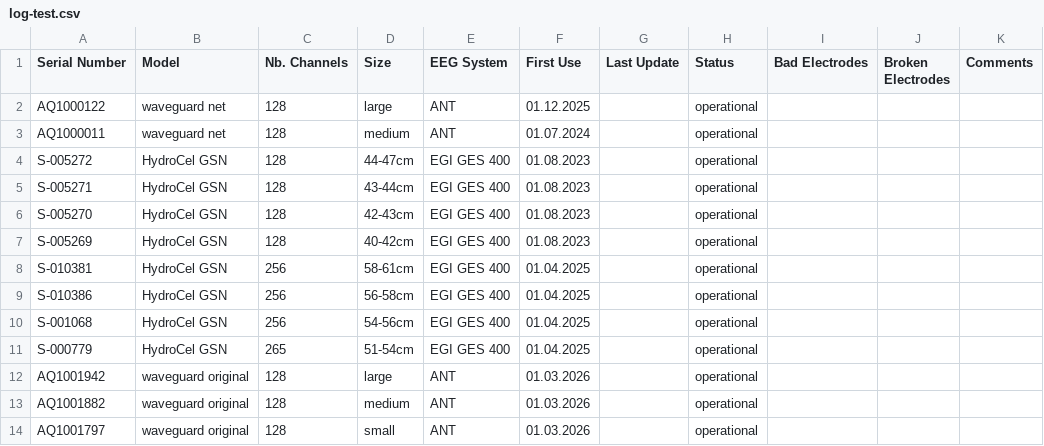
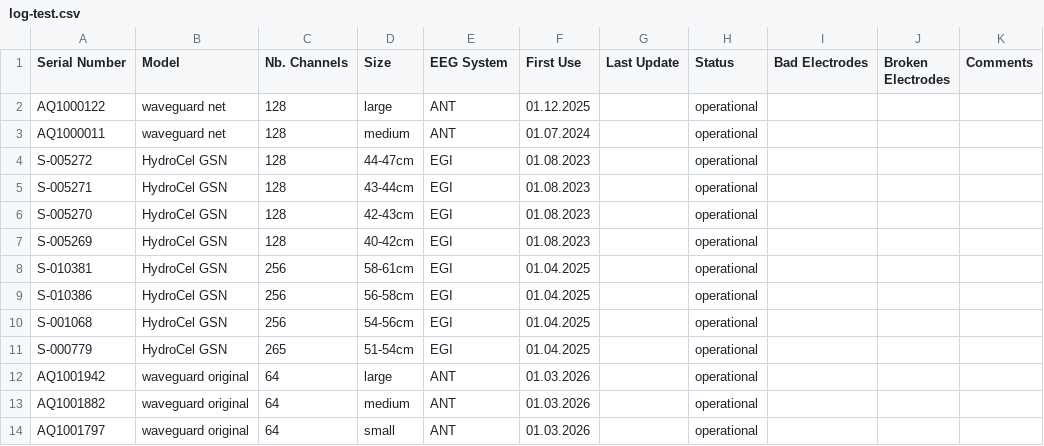
Before and after one commit to fcbg-platforms/eeg-wiki, a CSV file: doc/status/log-test.csv, drawn as a sheet.

Commit message:
Update log-test.csv

```diff
--- a/doc/status/log-test.csv
+++ b/doc/status/log-test.csv
@@ -3,12 +3,12 @@ AQ1000122,waveguard net,128,large,ANT,01.12.2025,,operational,,,
 AQ1000011,waveguard net,128,medium,ANT,01.07.2024,,operational,,,
-S-005272,HydroCel GSN,128,44-47cm,EGI GES 400,01.08.2023,,operational,,,
-S-005271,HydroCel GSN ,128,43-44cm,EGI GES 400,01.08.2023,,operational,,,
-S-005270,HydroCel GSN,128,42-43cm,EGI GES 400,01.08.2023,,operational,,,
-S-005269,HydroCel GSN ,128,40-42cm,EGI GES 400,01.08.2023,,operational,,,
-S-010381,HydroCel GSN,256,58-61cm,EGI GES 400,01.04.2025,,operational,,,
-S-010386,HydroCel GSN ,256,56-58cm,EGI GES 400,01.04.2025,,operational,,,
-S-001068,HydroCel GSN,256,54-56cm,EGI GES 400,01.04.2025,,operational,,,
-S-000779,HydroCel GSN ,265,51-54cm,EGI GES 400,01.04.2025,,operational,,,
-AQ1001942,waveguard original,128,large,ANT,01.03.2026,,operational,,,
-AQ1001882,waveguard original,128,medium,ANT,01.03.2026,,operational,,,
-AQ1001797,waveguard original,128,small,ANT,01.03.2026,,operational,,,
+S-005272,HydroCel GSN,128,44-47cm,EGI,01.08.2023,,operational,,,
+S-005271,HydroCel GSN ,128,43-44cm,EGI,01.08.2023,,operational,,,
+S-005270,HydroCel GSN,128,42-43cm,EGI,01.08.2023,,operational,,,
+S-005269,HydroCel GSN ,128,40-42cm,EGI,01.08.2023,,operational,,,
+S-010381,HydroCel GSN,256,58-61cm,EGI,01.04.2025,,operational,,,
+S-010386,HydroCel GSN ,256,56-58cm,EGI,01.04.2025,,operational,,,
+S-001068,HydroCel GSN,256,54-56cm,EGI,01.04.2025,,operational,,,
+S-000779,HydroCel GSN ,265,51-54cm,EGI,01.04.2025,,operational,,,
+AQ1001942,waveguard original,64,large,ANT,01.03.2026,,operational,,,
+AQ1001882,waveguard original,64,medium,ANT,01.03.2026,,operational,,,
+AQ1001797,waveguard original,64,small,ANT,01.03.2026,,operational,,,
```
